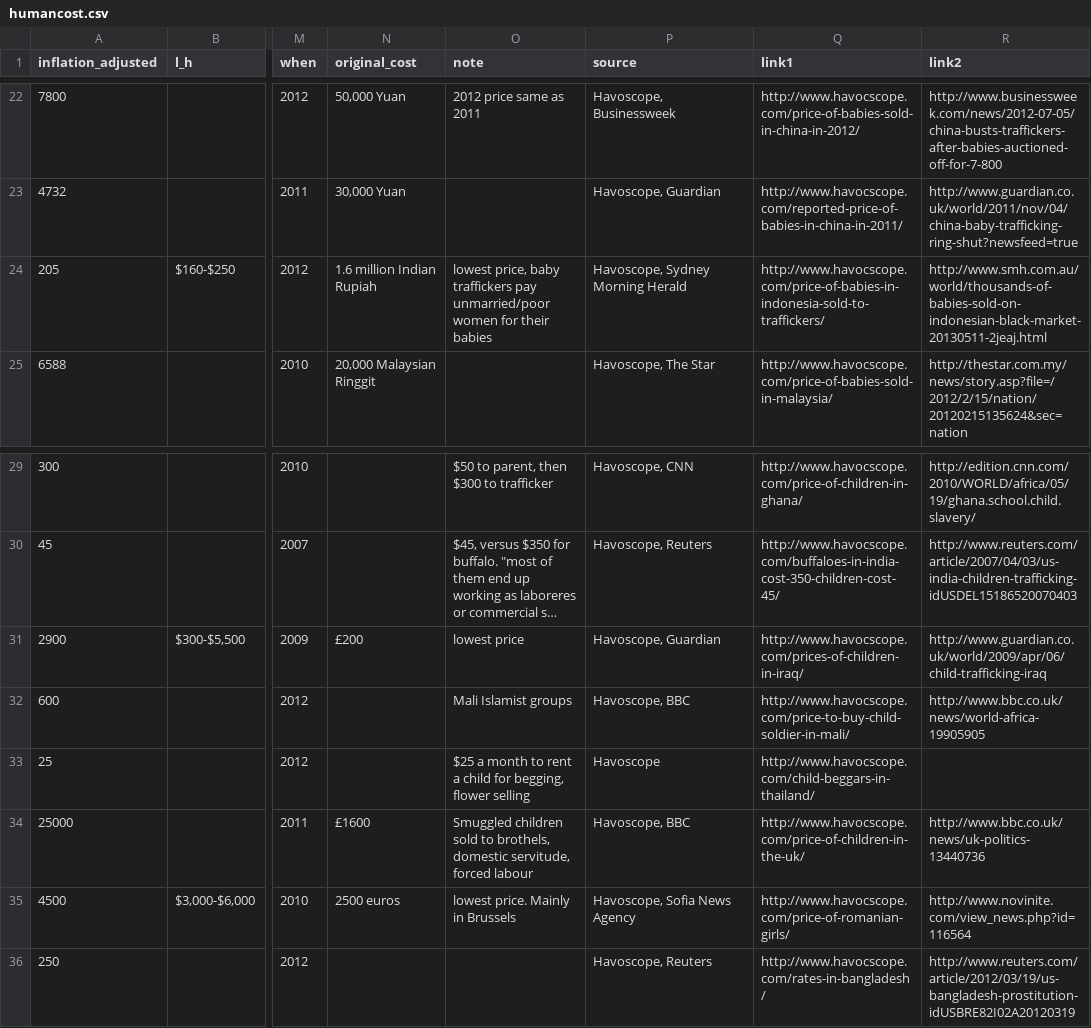
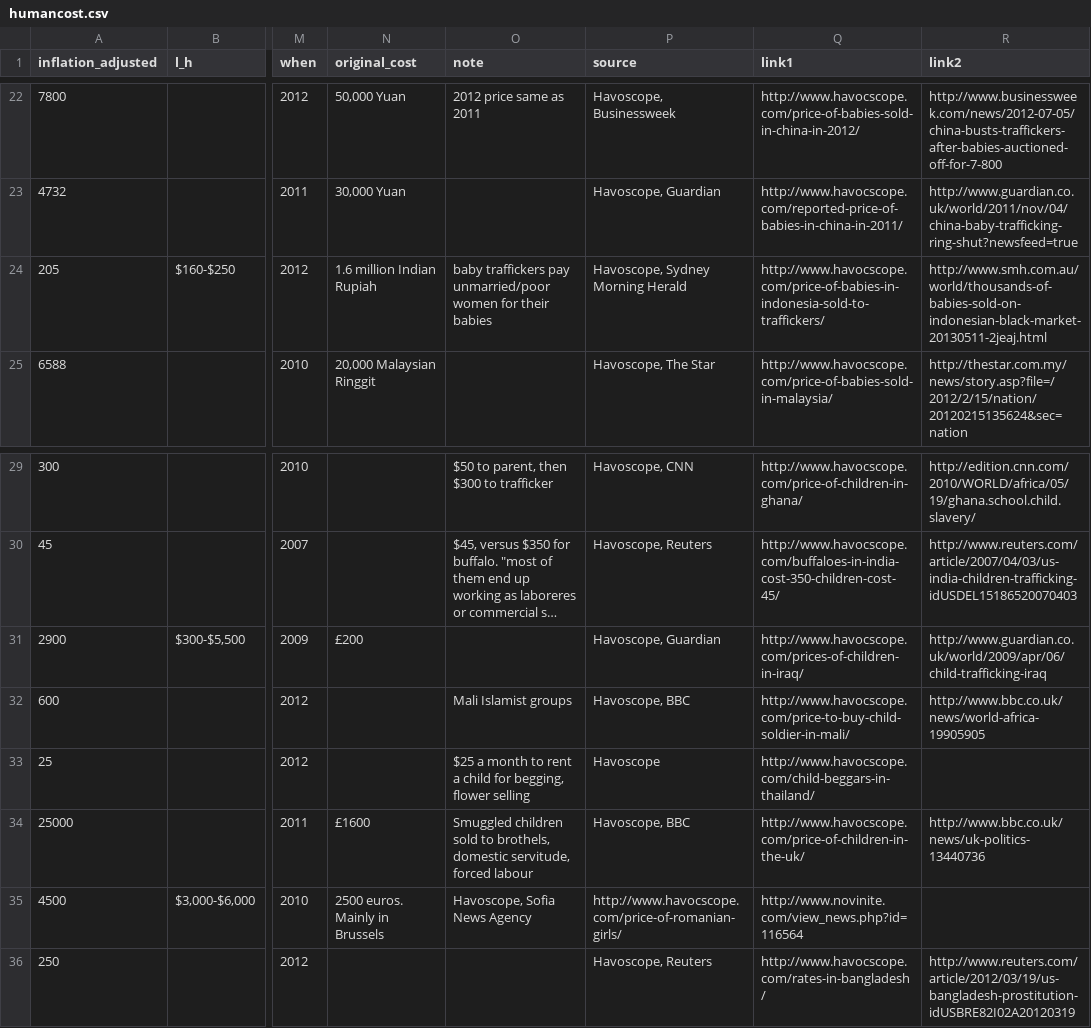
Before and after one commit to littleark/humancost, a CSV file: data/humancost.csv, drawn as a sheet; only a part is shown, gaps mark what is left out; long unchanged cells end in …; the diff names each change by its address in the sheet, - before the commit and + after, or states it on an @@ line.

Commit message:
typo in index, fixed text in csv

```diff
--- a/data/humancost.csv
+++ b/data/humancost.csv
-O24 (note): lowest price, baby traffickers…
+O24 (note): baby traffickers…
-O31 (note): lowest price
+O31 (note): (empty)
-N35 (original_cost): 2500 euros
+N35 (original_cost): 2500 euros. Mainly in Brussels
-O35 (note): lowest price. Mainly in Brussels
+O35 (note): Havoscope, Sofia News Agency
-P35 (source): Havoscope, Sofia News Agency
+P35 (source): http://www.havocscope.com/price-of-romanian-girls/
-Q35 (link1): http://www.havocscope.com/price-of-romanian-girls/
+Q35 (link1): http://www.novinite.com/view_news.php?id=116564
-R35 (link2): http://www.novinite.com/view_news.php?id=116564
+R35 (link2): (empty)
```
Also changed, not shown: 1 other file.
